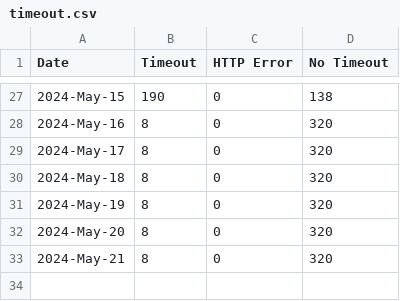
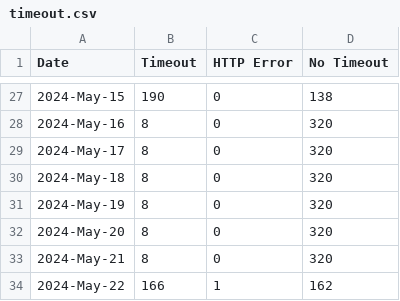
Before and after one commit to lgdd/liferay-dxp-releases, a CSV file: timeout.csv, drawn as a sheet; only a part is shown, gaps mark what is left out.

```diff
--- a/timeout.csv
+++ b/timeout.csv
@@ -33 +33,2 @@ Date,Timeout,HTTP Error,No Timeout
 2024-May-21,8,0,320
+2024-May-22,166,1,162
```
Also changed, not shown: 1 other file.
